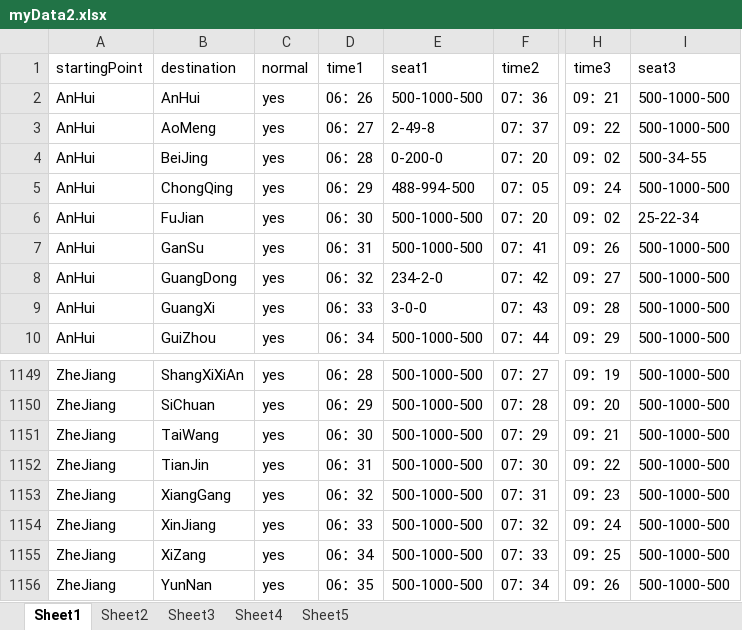
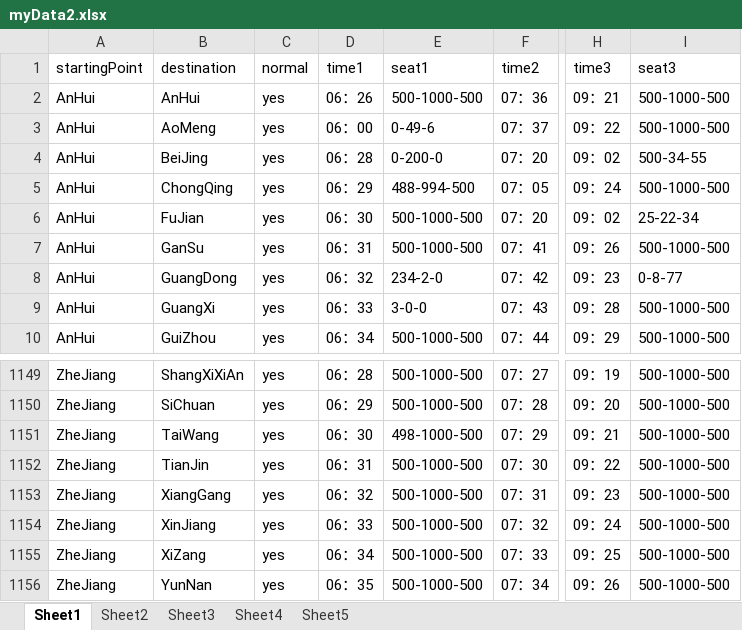
Before and after one commit to OurBigHomework/OurHomework, an Excel workbook: bookingSystem/Data/myData2.xlsx, sheet Sheet1, drawn as a sheet; only a part is shown, gaps mark what is left out; values as stored, in another font and other column widths than the file's, no borders; the diff names each change by its address in the sheet, - before the commit and + after, or states it on an @@ line.

```diff
--- a/bookingSystem/Data/myData2.xlsx (sheet Sheet1)
+++ b/bookingSystem/Data/myData2.xlsx (sheet Sheet1)
-D3 (time1): 06：27
+D3 (time1): 06：00
-E3 (seat1): 2-49-8
+E3 (seat1): 0-49-6
-H8 (time3): 09：27
+H8 (time3): 09：23
-I8 (seat3): 500-1000-500
+I8 (seat3): 0-8-77
-E1151 (seat1): 500-1000-500
+E1151 (seat1): 498-1000-500
```
Also changed, not shown: 21 other files.
